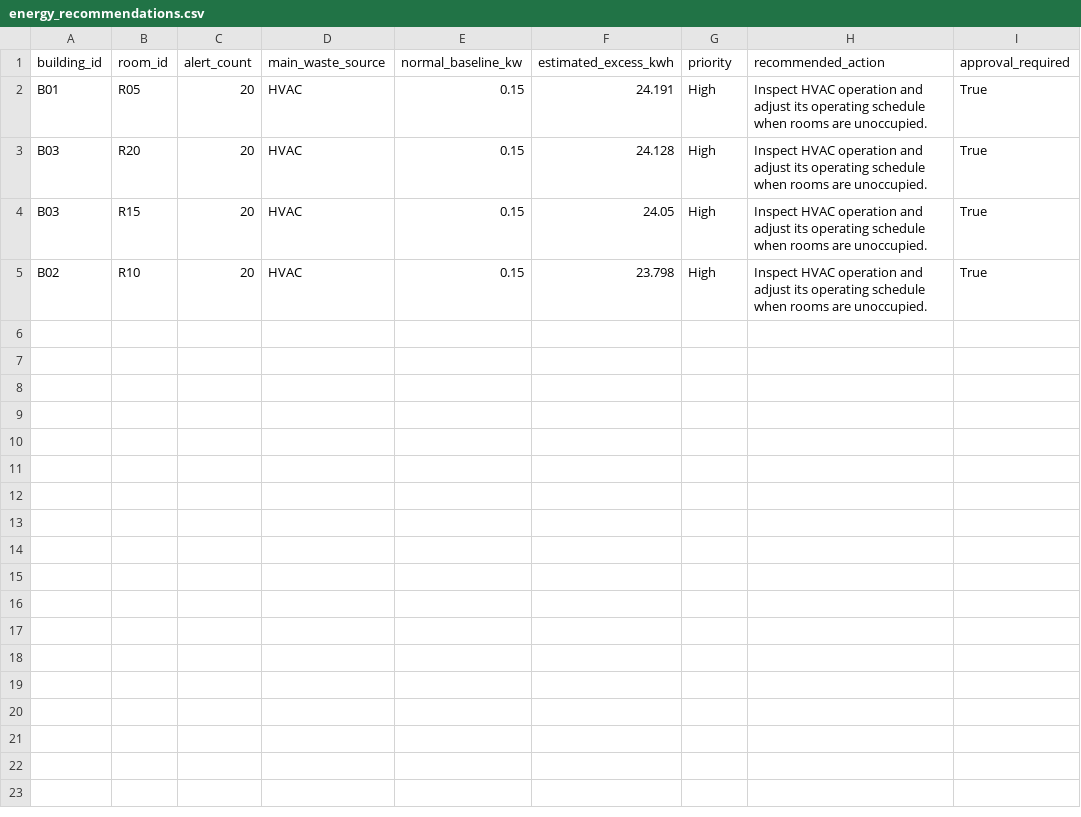
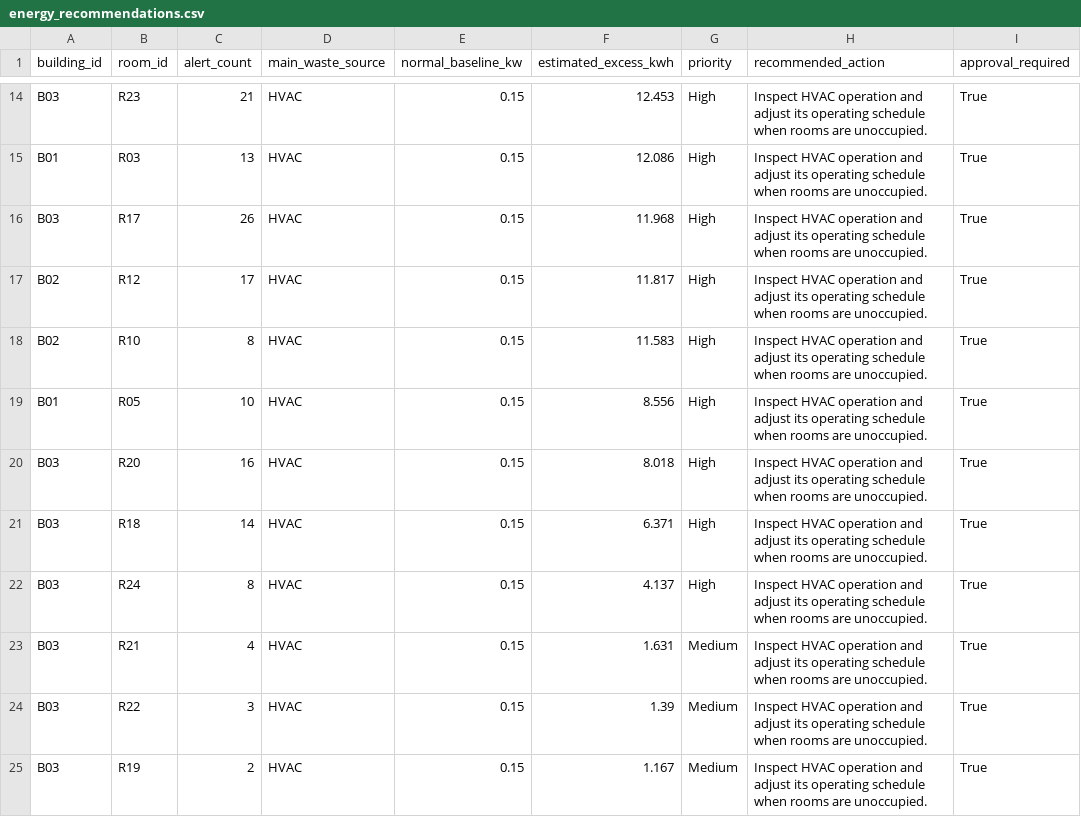
Before and after one commit to Mohamed-Wagde/smart-campus-energy-ai, a CSV file: data/processed/energy_recommendations.csv, drawn as a sheet; only a part is shown, gaps mark what is left out; the diff covers the shown part only.

Commit message:
Simulator v2: 6 months, 24 rooms, weather, varied waste

```diff
--- a/data/processed/energy_recommendations.csv
+++ b/data/processed/energy_recommendations.csv
@@ -2,4 +14,12 @@ building_id,room_id,alert_count,main_waste_source,normal_baseline_kw,estimated_e
-B01,R05,20,HVAC,0.15,24.191,High,Inspect HVAC operation and adjust its operating schedule when rooms are unoccupied.,True
-B03,R20,20,HVAC,0.15,24.128,High,Inspect HVAC operation and adjust its operating schedule when rooms are unoccupied.,True
-B03,R15,20,HVAC,0.15,24.05,High,Inspect HVAC operation and adjust its operating schedule when rooms are unoccupied.,True
-B02,R10,20,HVAC,0.15,23.798,High,Inspect HVAC operation and adjust its operating schedule when rooms are unoccupied.,True
+B03,R23,21,HVAC,0.15,12.453,High,Inspect HVAC operation and adjust its operating schedule when rooms are unoccupied.,True
+B01,R03,13,HVAC,0.15,12.086,High,Inspect HVAC operation and adjust its operating schedule when rooms are unoccupied.,True
+B03,R17,26,HVAC,0.15,11.968,High,Inspect HVAC operation and adjust its operating schedule when rooms are unoccupied.,True
+B02,R12,17,HVAC,0.15,11.817,High,Inspect HVAC operation and adjust its operating schedule when rooms are unoccupied.,True
+B02,R10,8,HVAC,0.15,11.583,High,Inspect HVAC operation and adjust its operating schedule when rooms are unoccupied.,True
+B01,R05,10,HVAC,0.15,8.556,High,Inspect HVAC operation and adjust its operating schedule when rooms are unoccupied.,True
+B03,R20,16,HVAC,0.15,8.018,High,Inspect HVAC operation and adjust its operating schedule when rooms are unoccupied.,True
+B03,R18,14,HVAC,0.15,6.371,High,Inspect HVAC operation and adjust its operating schedule when rooms are unoccupied.,True
+B03,R24,8,HVAC,0.15,4.137,High,Inspect HVAC operation and adjust its operating schedule when rooms are unoccupied.,True
+B03,R21,4,HVAC,0.15,1.631,Medium,Inspect HVAC operation and adjust its operating schedule when rooms are unoccupied.,True
+B03,R22,3,HVAC,0.15,1.39,Medium,Inspect HVAC operation and adjust its operating schedule when rooms are unoccupied.,True
+B03,R19,2,HVAC,0.15,1.167,Medium,Inspect HVAC operation and adjust its operating schedule when rooms are unoccupied.,True
```
Also changed, not shown: 12 added rows elsewhere in this file, data/processed/optimization_approvals.csv, data/processed/room_energy_summary.csv, 6 other files.
